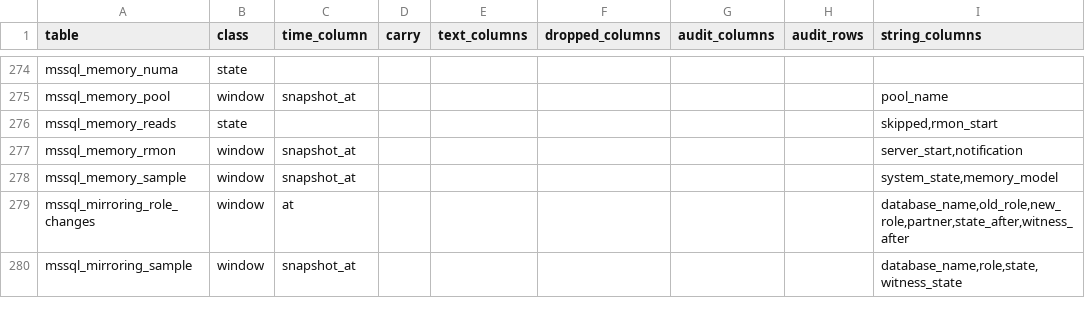
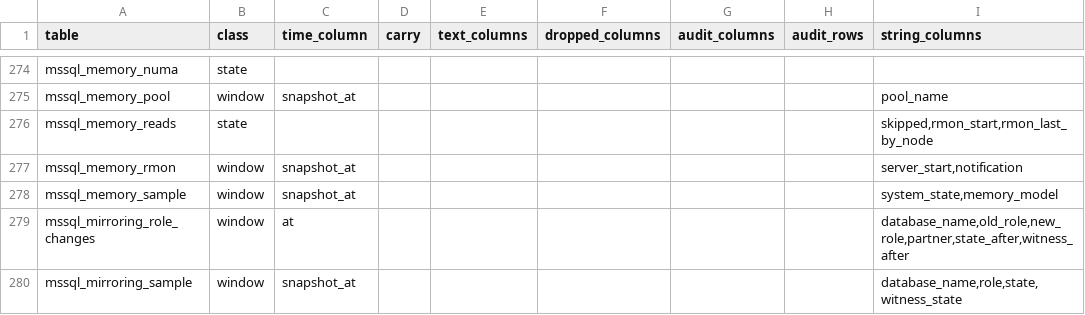
Before and after one commit to aachaemenes/pgvigil, a TSV file: scripts/proof-parquet-census.tsv, drawn as a sheet; only a part is shown, gaps mark what is left out; the diff covers the shown part only.

```diff
--- a/scripts/proof-parquet-census.tsv
+++ b/scripts/proof-parquet-census.tsv
@@ -275,3 +275,3 @@ mssql_memory_numa	state
 mssql_memory_pool	window	snapshot_at						pool_name
-mssql_memory_reads	state							skipped,rmon_start
+mssql_memory_reads	state							skipped,rmon_start,rmon_last_by_node
 mssql_memory_rmon	window	snapshot_at						server_start,notification
```
Also changed, not shown: 28 edited cells elsewhere in this file, 1 other file.
